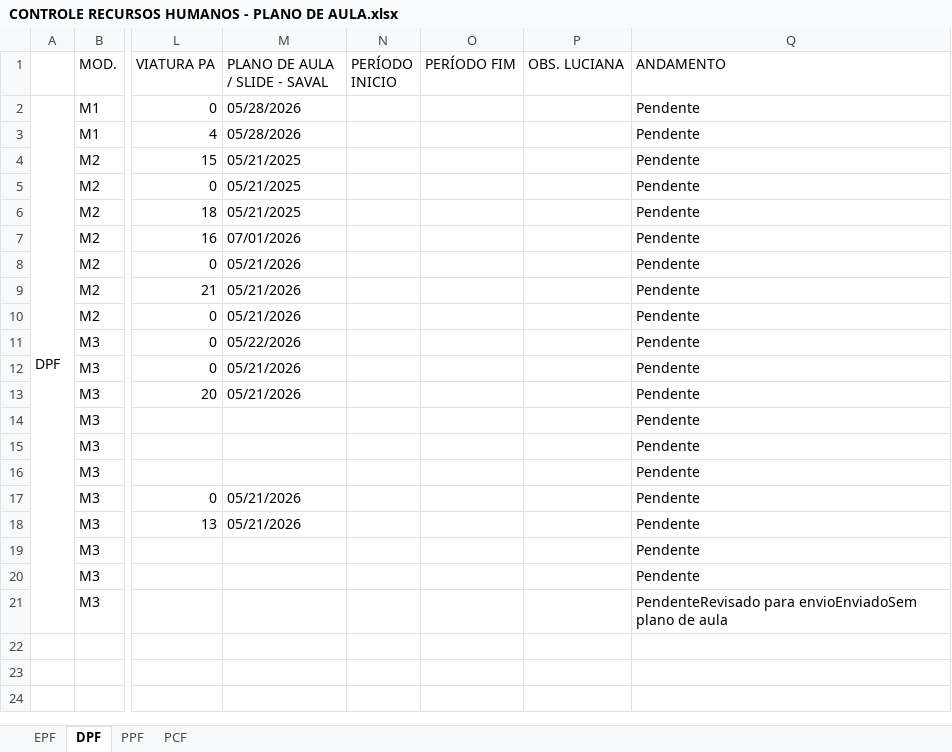
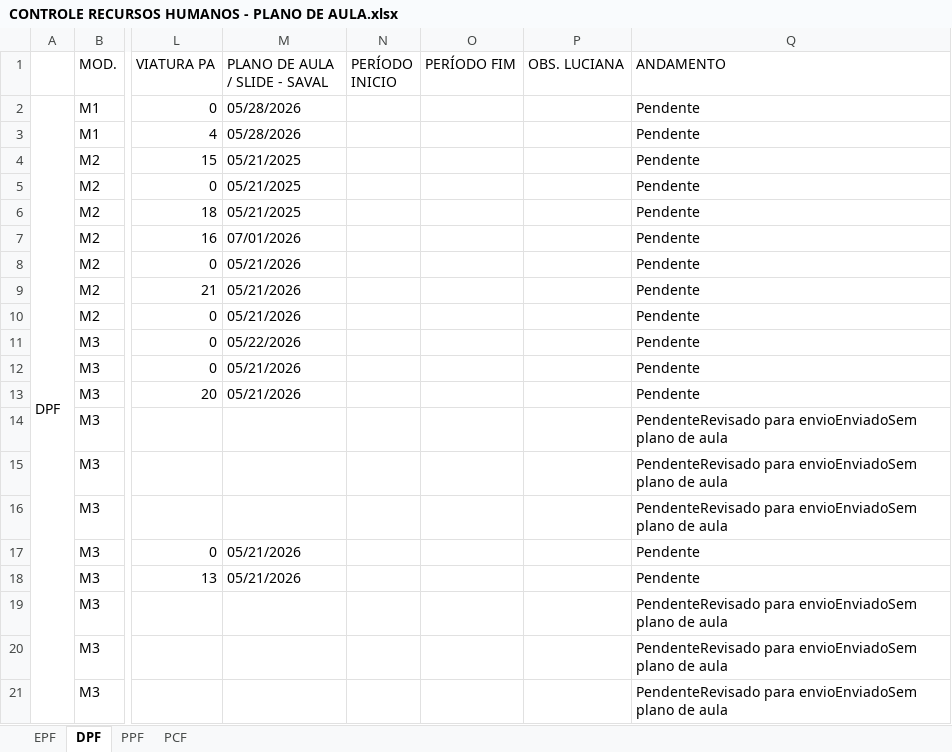
Before and after one commit to marcelmfpm-ai/PLANO-DE-AULA-SAVAL, an Excel workbook: CONTROLE RECURSOS HUMANOS - PLANO DE AULA.xlsx, sheet DPF, drawn as a sheet; only a part is shown, gaps mark what is left out; values as stored, in another font and other column widths than the file's, no borders; the diff names each change by its address in the sheet, - before the commit and + after, or states it on an @@ line.

Commit message:
Atualiza planilha via painel SAVAL (13/07/2026, 09:46:45)

```diff
--- a/CONTROLE RECURSOS HUMANOS - PLANO DE AULA.xlsx (sheet DPF)
+++ b/CONTROLE RECURSOS HUMANOS - PLANO DE AULA.xlsx (sheet DPF)
-Q14:Q16 (ANDAMENTO): Pendente
+Q14:Q16 (ANDAMENTO): PendenteRevisado para envioEnviadoSem plano de aula
-Q19:Q20 (ANDAMENTO): Pendente
+Q19:Q20 (ANDAMENTO): PendenteRevisado para envioEnviadoSem plano de aula
```
Also changed, not shown: sheet PPF.
